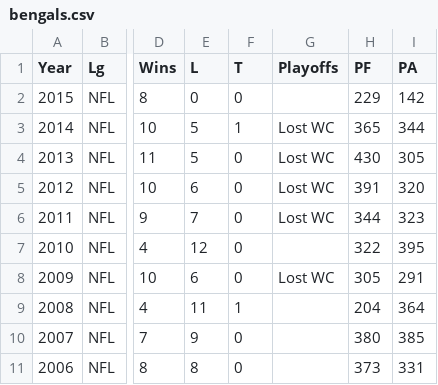
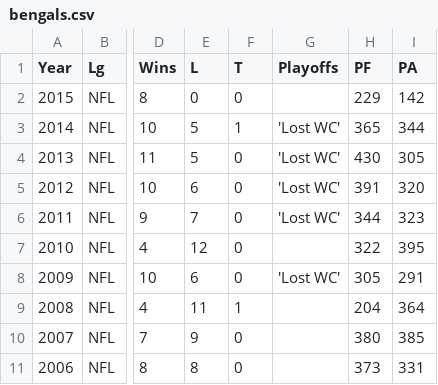
Before and after one commit to neurek88/Final-Project, a CSV file: data/bengals.csv, drawn as a sheet; only a part is shown, gaps mark what is left out; the diff names each change by its address in the sheet, - before the commit and + after, or states it on an @@ line.

```diff
--- a/data/bengals.csv
+++ b/data/bengals.csv
-G3:G6 (Playoffs): Lost WC
+G3:G6 (Playoffs): 'Lost WC'
-G8 (Playoffs): Lost WC
+G8 (Playoffs): 'Lost WC'
```
Also changed, not shown: 6 other files.
